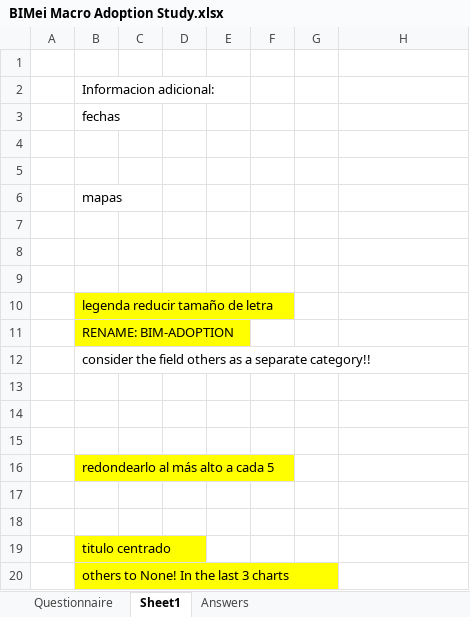
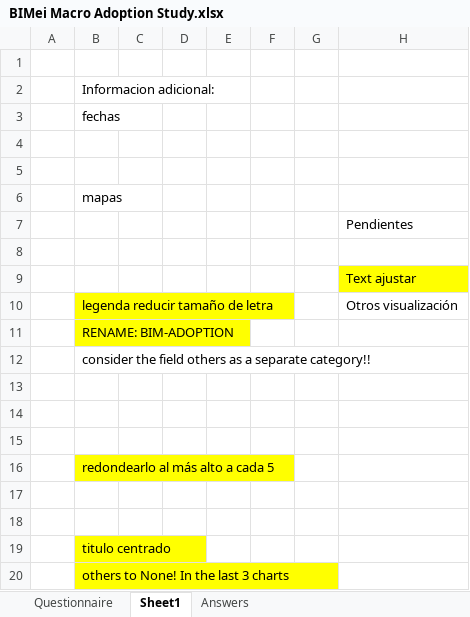
Before and after one commit to MiguelG97/MacroBIMadoption, an Excel workbook: frontend/public/assets/files/BIMei Macro Adoption Study.xlsx, sheet Sheet1, drawn as a sheet; values as stored, in another font and other column widths than the file's, no borders; removed rows and columns are numbered as before the commit, all else as after; the diff names each change by its address in the sheet, - before the commit and + after, or states it on an @@ line.

```diff
--- a/frontend/public/assets/files/BIMei Macro Adoption Study.xlsx (sheet Sheet1)
+++ b/frontend/public/assets/files/BIMei Macro Adoption Study.xlsx (sheet Sheet1)
+row 7:  |  |  |  |  |  |  | Pendientes
-H9: (empty)
+H9: Text ajustar
-H9 fill: none
+H9 fill: #FFFF00
-row 10: (empty)
+row 10:  | legenda reducir tamaño de letra |  |  |  |  |  | Otros visualización
-B10 fill: none
+B10 fill: #FFFF00
-row 10:  | legenda reducir tamaño de letra
```
Also changed, not shown: sheet Questionnaire, 11 other files.
